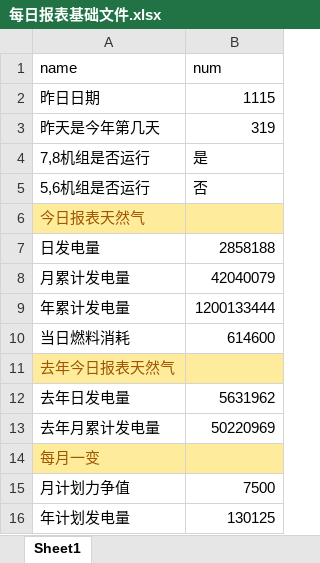
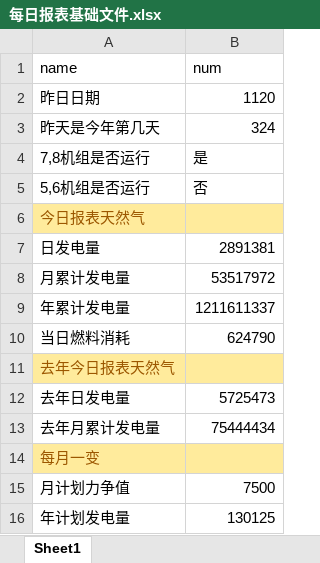
Before and after one commit to qweerer/PYthon_Study, an Excel workbook: 工作代码/每日报表/每日报表基础文件.xlsx, sheet Sheet1, drawn as a sheet; values as stored, in another font and other column widths than the file's, no borders; the diff names each change by its address in the sheet, - before the commit and + after, or states it on an @@ line.

```diff
--- a/工作代码/每日报表/每日报表基础文件.xlsx (sheet Sheet1)
+++ b/工作代码/每日报表/每日报表基础文件.xlsx (sheet Sheet1)
-B2 (num): 1115
+B2 (num): 1120
-B3 (num): 319
+B3 (num): 324
-B7 (num): 2858188
+B7 (num): 2891381
-B8 (num): 42040079
+B8 (num): 53517972
-B9 (num): 1200133444
+B9 (num): 1211611337
-B10 (num): 614600
+B10 (num): 624790
-B12 (num): 5631962
+B12 (num): 5725473
-B13 (num): 50220969
+B13 (num): 75444434
```
Also changed, not shown: 工作代码/每日报表/利用小时统计表.xlsx, 工作代码/每日报表/输出/电量完成日out.xlsx, 2 other files.
